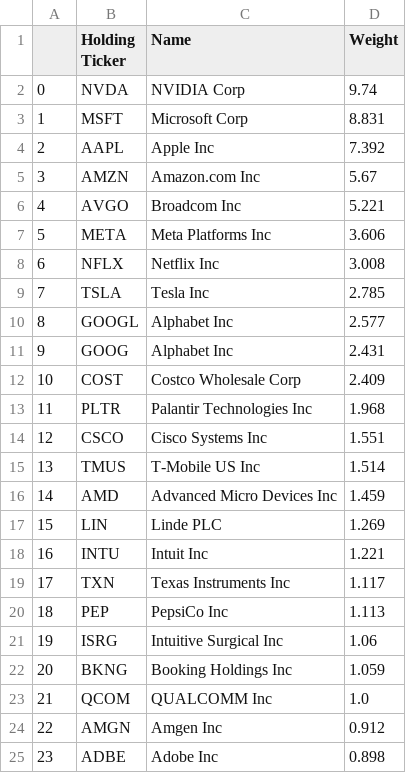
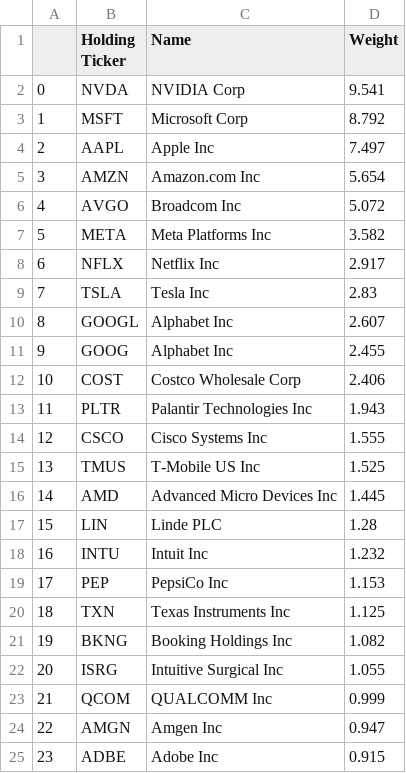
Before and after one commit to major/index-etfs, a CSV file: qqq.csv, drawn as a sheet; only a part is shown; the diff covers the shown part only.

```diff
--- a/qqq.csv
+++ b/qqq.csv
@@ -1,25 +1,25 @@
 ,Holding Ticker,Name,Weight
-0,NVDA ,NVIDIA Corp,9.74
-1,MSFT ,Microsoft Corp,8.831
-2,AAPL ,Apple Inc,7.392
-3,AMZN ,Amazon.com Inc,5.67
-4,AVGO ,Broadcom Inc,5.221
-5,META ,Meta Platforms Inc,3.606
-6,NFLX ,Netflix Inc,3.008
-7,TSLA ,Tesla Inc,2.785
-8,GOOGL ,Alphabet Inc,2.577
-9,GOOG ,Alphabet Inc,2.431
-10,COST ,Costco Wholesale Corp,2.409
-11,PLTR ,Palantir Technologies Inc,1.968
-12,CSCO ,Cisco Systems Inc,1.551
-13,TMUS ,T-Mobile US Inc,1.514
-14,AMD ,Advanced Micro Devices Inc,1.459
-15,LIN ,Linde PLC,1.269
-16,INTU ,Intuit Inc,1.221
-17,TXN ,Texas Instruments Inc,1.117
-18,PEP ,PepsiCo Inc,1.113
-19,ISRG ,Intuitive Surgical Inc,1.06
-20,BKNG ,Booking Holdings Inc,1.059
-21,QCOM ,QUALCOMM Inc,1.0
-22,AMGN ,Amgen Inc,0.912
-23,ADBE ,Adobe Inc,0.898
+0,NVDA ,NVIDIA Corp,9.541
+1,MSFT ,Microsoft Corp,8.792
+2,AAPL ,Apple Inc,7.497
+3,AMZN ,Amazon.com Inc,5.654
+4,AVGO ,Broadcom Inc,5.072
+5,META ,Meta Platforms Inc,3.582
+6,NFLX ,Netflix Inc,2.917
+7,TSLA ,Tesla Inc,2.83
+8,GOOGL ,Alphabet Inc,2.607
+9,GOOG ,Alphabet Inc,2.455
+10,COST ,Costco Wholesale Corp,2.406
+11,PLTR ,Palantir Technologies Inc,1.943
+12,CSCO ,Cisco Systems Inc,1.555
+13,TMUS ,T-Mobile US Inc,1.525
+14,AMD ,Advanced Micro Devices Inc,1.445
+15,LIN ,Linde PLC,1.28
+16,INTU ,Intuit Inc,1.232
+17,PEP ,PepsiCo Inc,1.153
+18,TXN ,Texas Instruments Inc,1.125
+19,BKNG ,Booking Holdings Inc,1.082
+20,ISRG ,Intuitive Surgical Inc,1.055
+21,QCOM ,QUALCOMM Inc,0.999
+22,AMGN ,Amgen Inc,0.947
+23,ADBE ,Adobe Inc,0.915
```
Also changed, not shown: 152 edited cells elsewhere in this file, iwm.csv, spy.csv, 3 other files.
